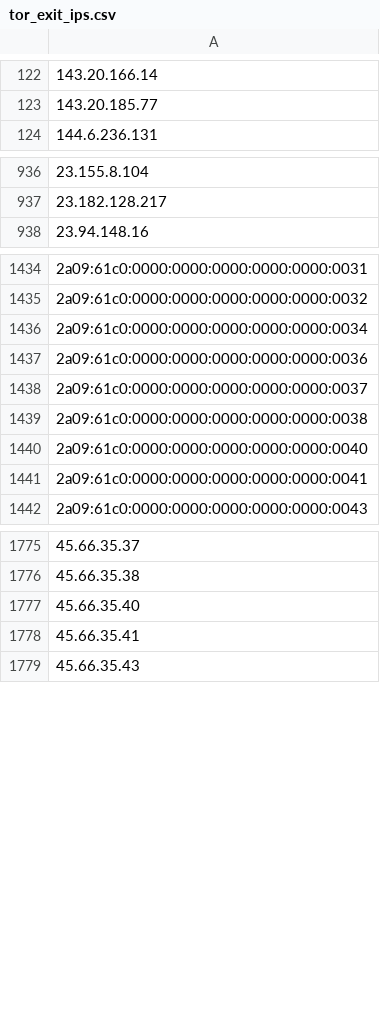
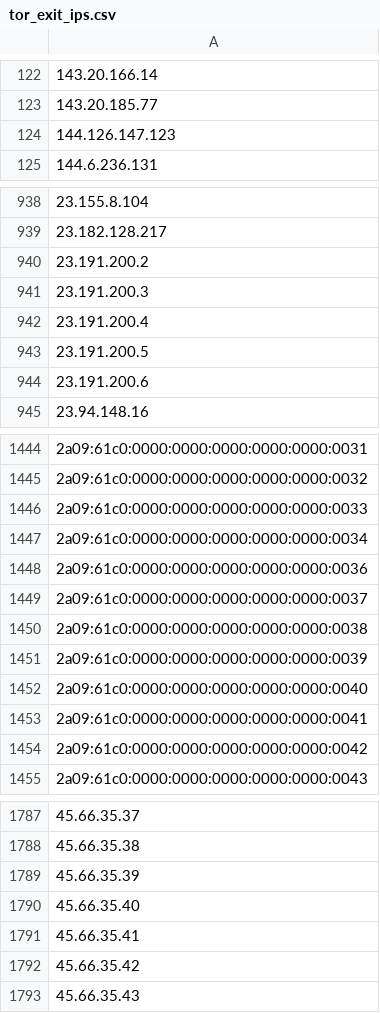
Before and after one commit to nullwhire/tor-watchlist, a CSV file: data/tor_exit_ips.csv, drawn as a sheet; only a part is shown, gaps mark what is left out; the diff covers the shown part only; the diff names each change by its address in the sheet, - before the commit and + after, or states it on an @@ line.

```diff
--- a/data/tor_exit_ips.csv
+++ b/data/tor_exit_ips.csv
+row 124: 144.126.147.123
+row 940: 23.191.200.2
+row 941: 23.191.200.3
+row 942: 23.191.200.4
+row 943: 23.191.200.5
+row 944: 23.191.200.6
+row 1446: 2a09:61c0:0000:0000:0000:0000:0000:0033
+row 1451: 2a09:61c0:0000:0000:0000:0000:0000:0039
+row 1454: 2a09:61c0:0000:0000:0000:0000:0000:0042
+row 1789: 45.66.35.39
+row 1792: 45.66.35.42
```
Also changed, not shown: 8 added rows and 8 removed rows elsewhere in this file, 1 other file.
